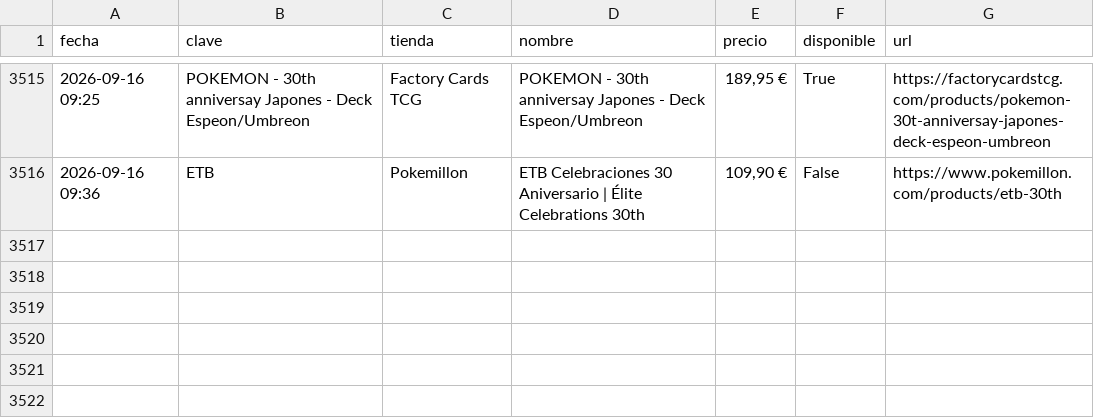
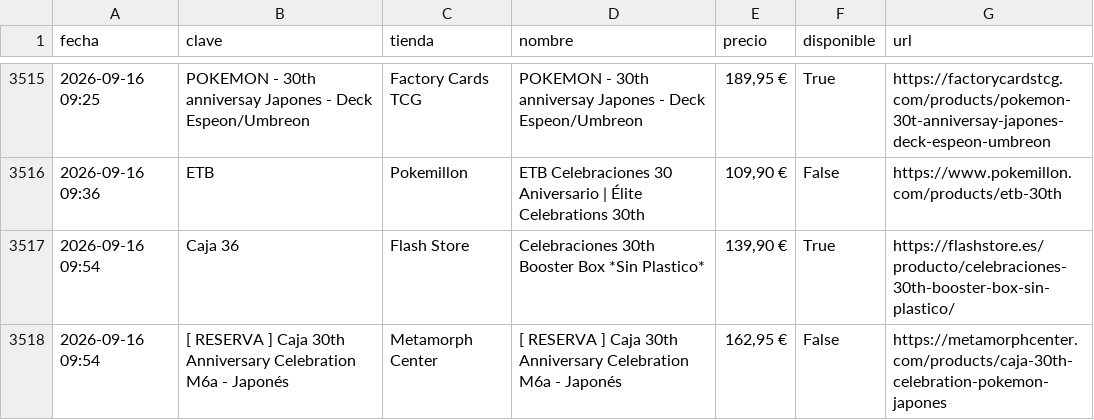
Before and after one commit to YellowComet/diego_scraper_webs, a CSV file: history.csv, drawn as a sheet; only a part is shown, gaps mark what is left out; the diff names each change by its address in the sheet, - before the commit and + after, or states it on an @@ line.

```diff
--- a/history.csv
+++ b/history.csv
+row 3517: 2026-09-16 09:54 | Caja 36 | Flash Store | Celebraciones 30th Booster Box *Sin Plastico* | 139,90 € | True | https://flashstore.es/producto/celebraciones-30th-booster-box-sin-plastico/
+row 3518: 2026-09-16 09:54 | [ RESERVA ] Caja 30th Anniversary Celebration M6a - Japonés | Metamorph Center | [ RESERVA ] Caja 30th Anniversary Celebration M6a - Japonés | 162,95 € | False | https://metamorphcenter.com/products/caja-30th-celebration-pokemon-japones
```
Also changed, not shown: 3 other files.
